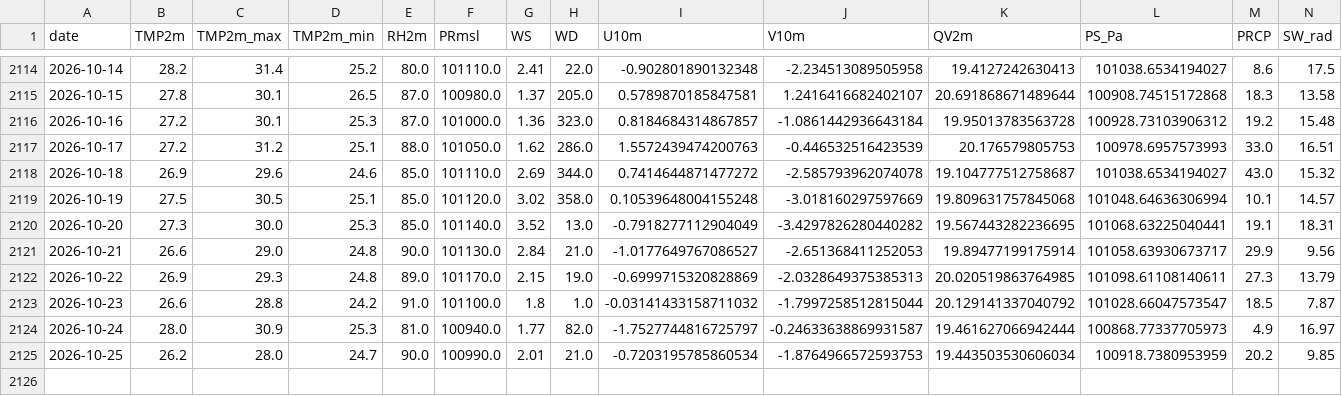
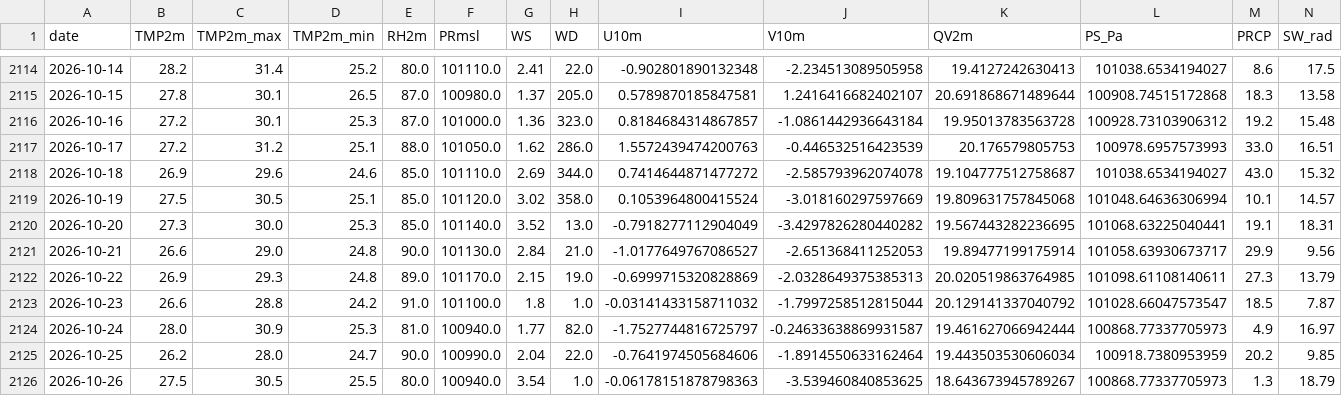
Before and after one commit to souravk03/openmeteo-live-forecast-v2, a CSV file: data/om/Chennai/om_cache_chennai.csv, drawn as a sheet; only a part is shown, gaps mark what is left out.

Commit message:
[Chennai] om_cache_chennai.csv 2026-10-26

```diff
--- a/data/om/Chennai/om_cache_chennai.csv
+++ b/data/om/Chennai/om_cache_chennai.csv
@@ -2118,3 +2118,3 @@ date,TMP2m,TMP2m_max,TMP2m_min,RH2m,PRmsl,WS,WD,U10m,V10m,QV2m,PS_Pa,PRCP,SW_rad
 2026-10-18,26.9,29.6,24.6,85.0,101110.0,2.69,344.0,0.7414644871477272,-2.585793962074078,19.104777512758687,101038.6534194027,43.0,15.32
-2026-10-19,27.5,30.5,25.1,85.0,101120.0,3.02,358.0,0.10539648004155248,-3.018160297597669,19.809631757845068,101048.64636306994,10.1,14.57
+2026-10-19,27.5,30.5,25.1,85.0,101120.0,3.02,358.0,0.1053964800415524,-3.018160297597669,19.809631757845068,101048.64636306994,10.1,14.57
 2026-10-20,27.3,30.0,25.3,85.0,101140.0,3.52,13.0,-0.7918277112904049,-3.4297826280440282,19.567443282236695,101068.63225040441,19.1,18.31
@@ -2124,2 +2124,3 @@ date,TMP2m,TMP2m_max,TMP2m_min,RH2m,PRmsl,WS,WD,U10m,V10m,QV2m,PS_Pa,PRCP,SW_rad
 2026-10-24,28.0,30.9,25.3,81.0,100940.0,1.77,82.0,-1.7527744816725797,-0.24633638869931587,19.461627066942444,100868.77337705973,4.9,16.97
-2026-10-25,26.2,28.0,24.7,90.0,100990.0,2.01,21.0,-0.7203195785860534,-1.8764966572593753,19.443503530606034,100918.7380953959,20.2,9.85
+2026-10-25,26.2,28.0,24.7,90.0,100990.0,2.04,22.0,-0.7641974505684606,-1.8914550633162464,19.443503530606034,100918.7380953959,20.2,9.85
+2026-10-26,27.5,30.5,25.5,80.0,100940.0,3.54,1.0,-0.06178151878798363,-3.539460840853625,18.643673945789267,100868.77337705973,1.3,18.79
```
